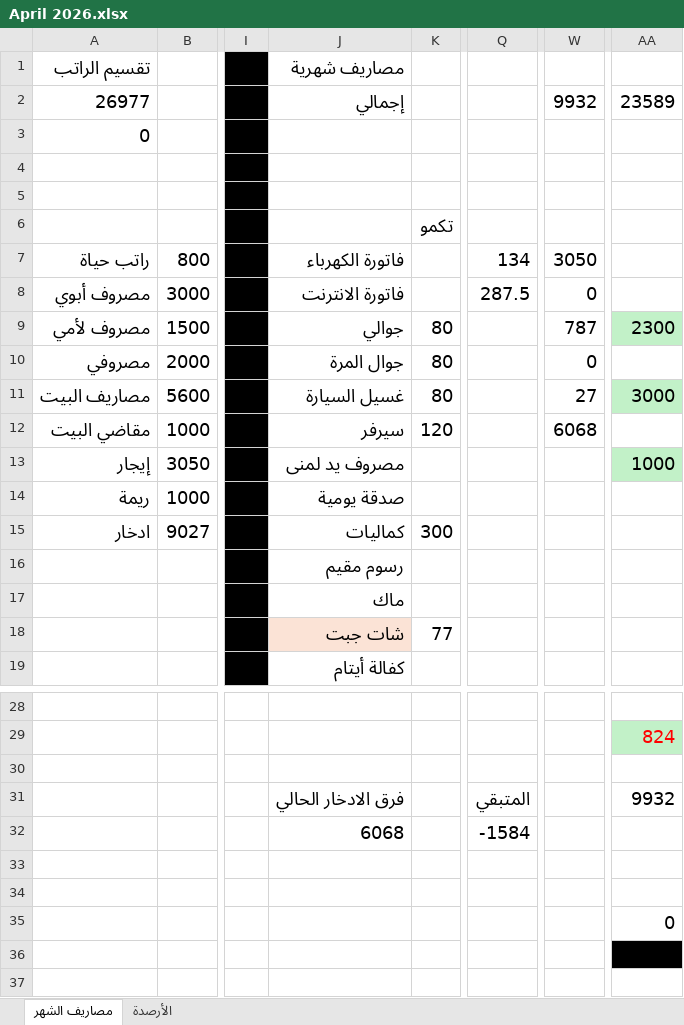
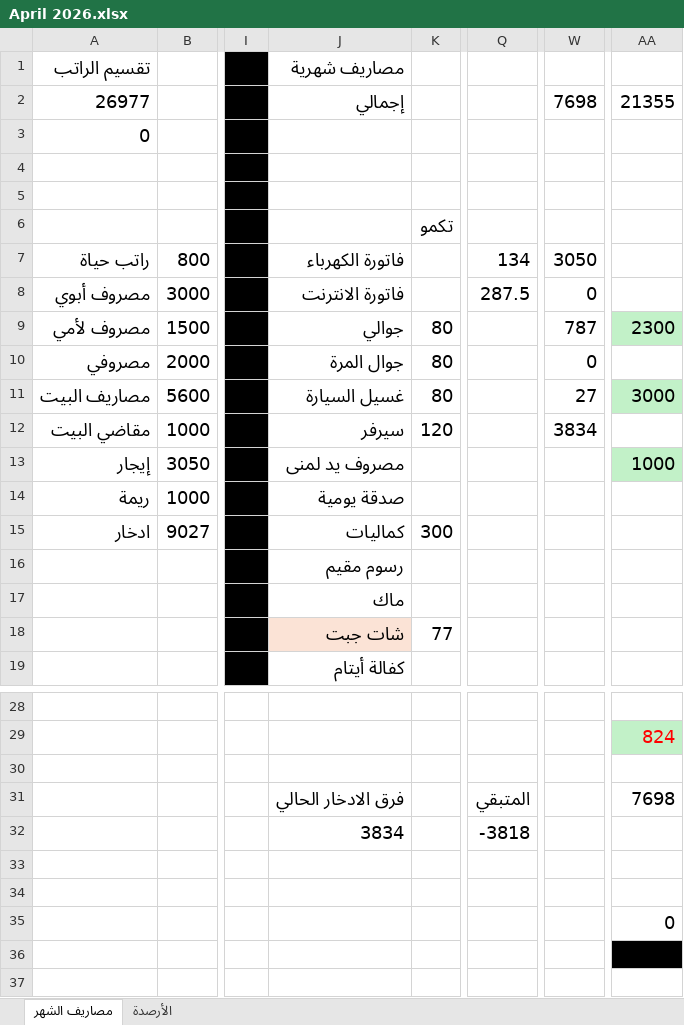
Before and after one commit to abutalibsh/personal-accounting, an Excel workbook: April 2026.xlsx, sheet مصاريف الشهر, drawn as a sheet; only a part is shown, gaps mark what is left out; values as stored, in another font and other column widths than the file's, no borders; conditional formats not drawn; the diff names each change by its address in the sheet, - before the commit and + after, or states it on an @@ line.

```diff
--- a/April 2026.xlsx (sheet مصاريف الشهر)
+++ b/April 2026.xlsx (sheet مصاريف الشهر)
-W2: 9932
+W2: 7698
-AA2: 23589
+AA2: 21355
-W12: 6068
+W12: 3834
-AA31: 9932
+AA31: 7698
-J32: 6068
+J32: 3834
-Q32: -1584
+Q32: -3818
```
Also changed, not shown: sheet الأرصدة.
